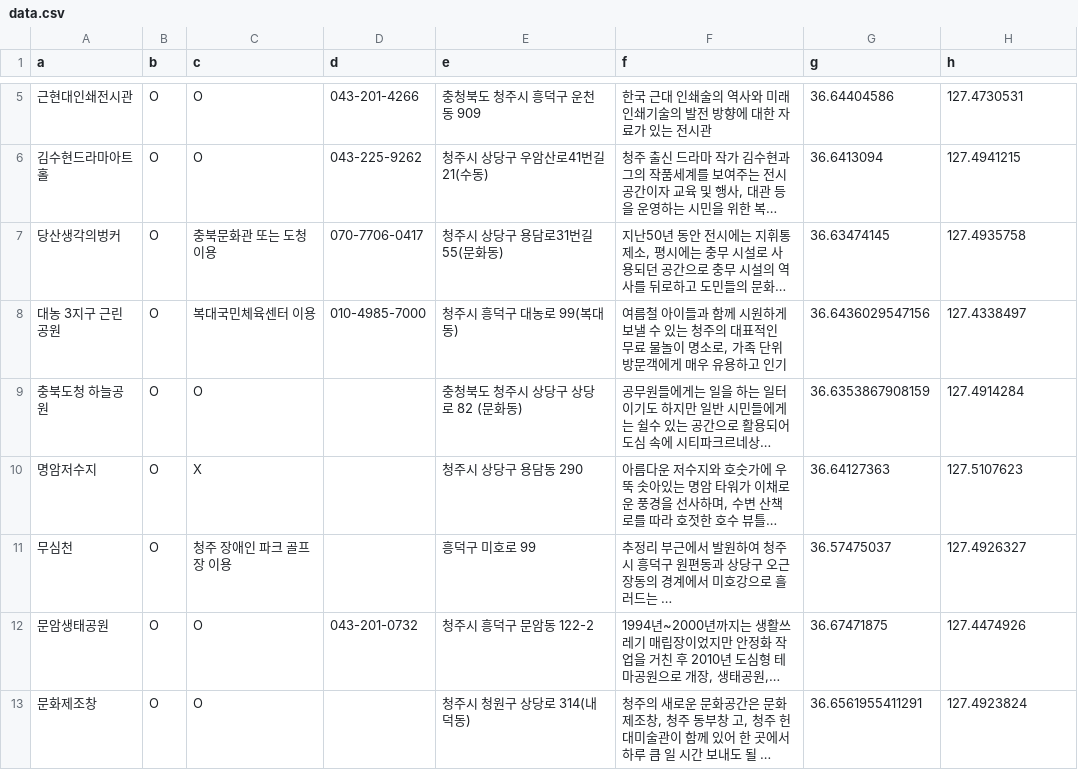
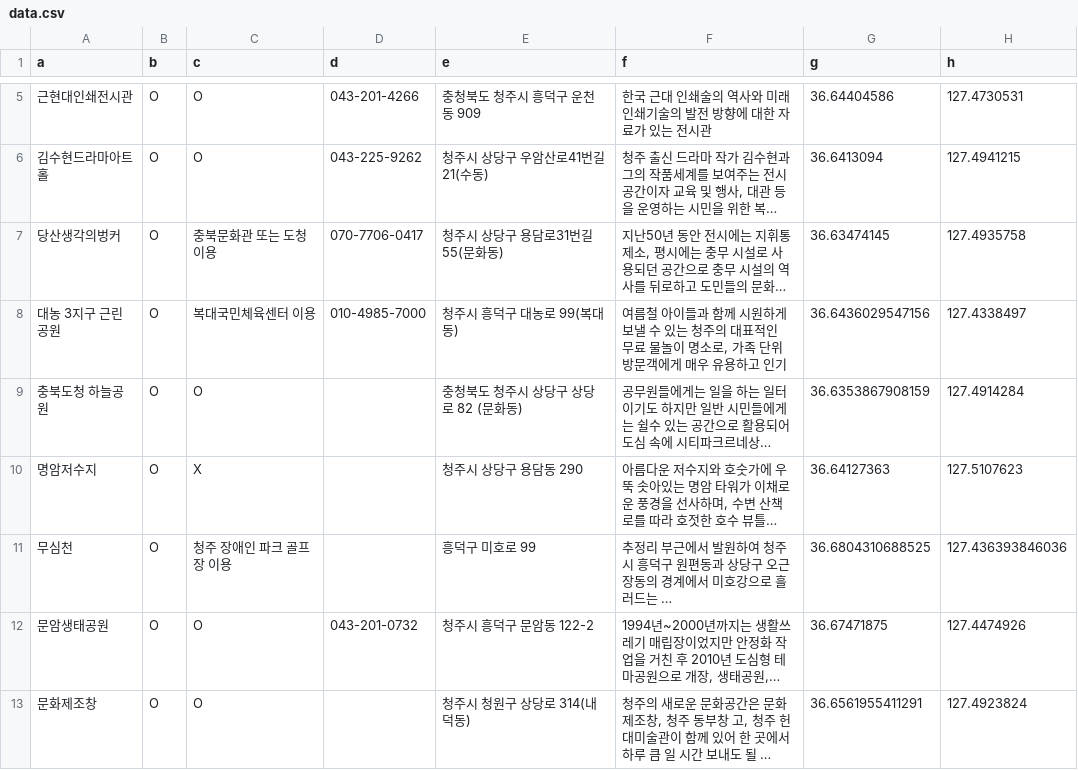
Before and after one commit to jihu5909/change, a CSV file: data.csv, drawn as a sheet; only a part is shown, gaps mark what is left out; long unchanged cells end in …; the diff names each change by its address in the sheet, - before the commit and + after, or states it on an @@ line.

Commit message:
Update data.csv with new entries

```diff
--- a/data.csv
+++ b/data.csv
-G11 (g): 36.57475037
+G11 (g): 36.6804310688525
-H11 (h): 127.4926327
+H11 (h): 127.436393846036
```
